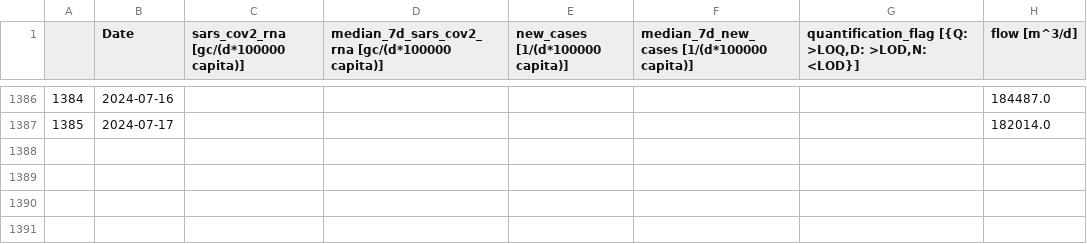
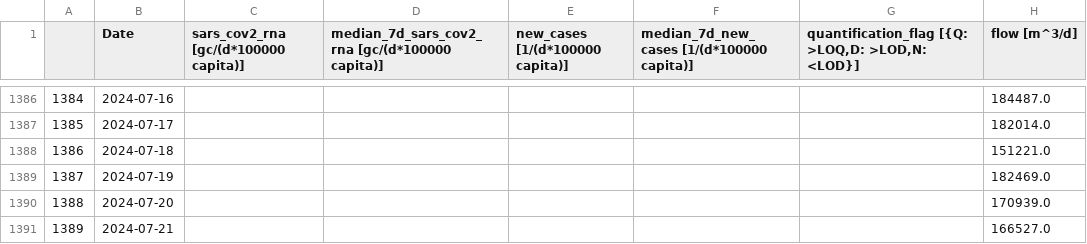
Before and after one commit to necsi/WHN-Wastewater-Data, a CSV file: data/Switzerland/geneva_ch_wastewater_data.csv, drawn as a sheet; only a part is shown, gaps mark what is left out.

```diff
--- a/data/Switzerland/geneva_ch_wastewater_data.csv
+++ b/data/Switzerland/geneva_ch_wastewater_data.csv
@@ -1387 +1387,5 @@
 1385,2024-07-17,,,,,,182014.0
+1386,2024-07-18,,,,,,151221.0
+1387,2024-07-19,,,,,,182469.0
+1388,2024-07-20,,,,,,170939.0
+1389,2024-07-21,,,,,,166527.0
```
Also changed, not shown: data/Switzerland/zurich_ch_wastewater_data.csv.
